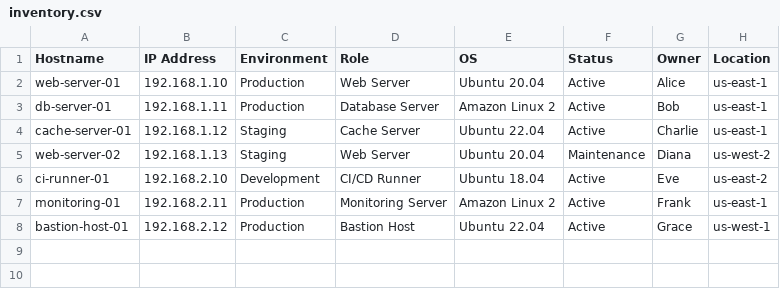
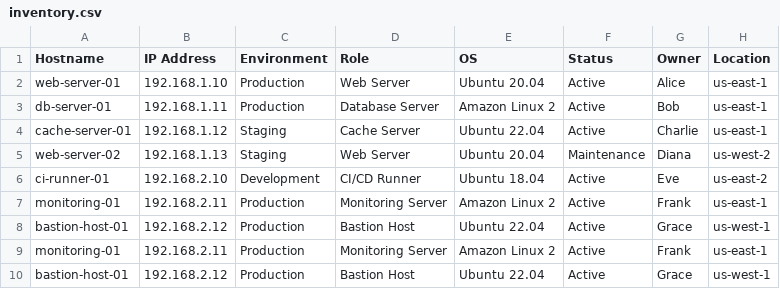
Before and after one commit to VETRI9876/IMS, a CSV file: inventory.csv, drawn as a sheet.

Commit message:
Update inventory.csv

```diff
--- a/inventory.csv
+++ b/inventory.csv
@@ -8 +8,3 @@ monitoring-01,192.168.2.11,Production,Monitoring Server,Amazon Linux 2,Active,Fr
 bastion-host-01,192.168.2.12,Production,Bastion Host,Ubuntu 22.04,Active,Grace,us-west-1
+monitoring-01,192.168.2.11,Production,Monitoring Server,Amazon Linux 2,Active,Frank,us-east-1
+bastion-host-01,192.168.2.12,Production,Bastion Host,Ubuntu 22.04,Active,Grace,us-west-1
```
